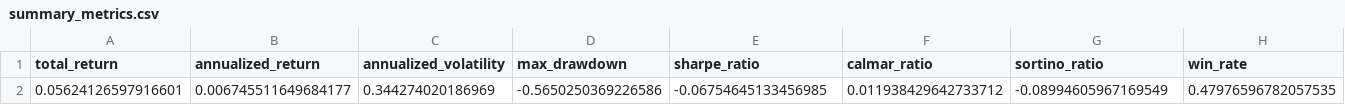
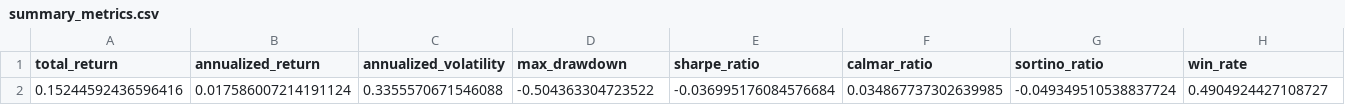
Before and after one commit to XcapeAxis/ML-Quant-Research-OS, a CSV file: artifacts/projects/as_share_research_v1/summary_metrics.csv, drawn as a sheet; only a part is shown; removed rows and columns are numbered as before the commit, all else as after; rows hold the shown columns only; the diff names each change by its address in the sheet, - before the commit and + after, or states it on an @@ line.

```diff
--- a/artifacts/projects/as_share_research_v1/summary_metrics.csv
+++ b/artifacts/projects/as_share_research_v1/summary_metrics.csv
-row 2: 0.05624126597916601 | 0.006745511649684177 | 0.344274020186969 | -0.5650250369226586 | -0.06754645133456985 | 0.011938429642733712 | -0.08994605967169549 | 0.47976596782057535
+row 2: 0.15244592436596416 | 0.017586007214191124 | 0.3355570671546088 | -0.504363304723522 | -0.036995176084576684 | 0.034867737302639985 | -0.049349510538837724 | 0.4904924427108727
```
Also changed, not shown: 26 other files.
